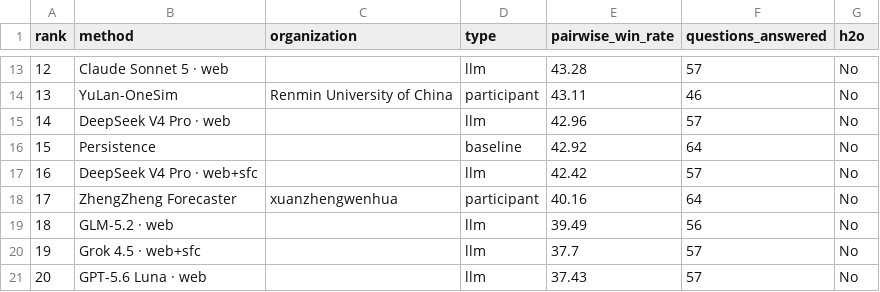
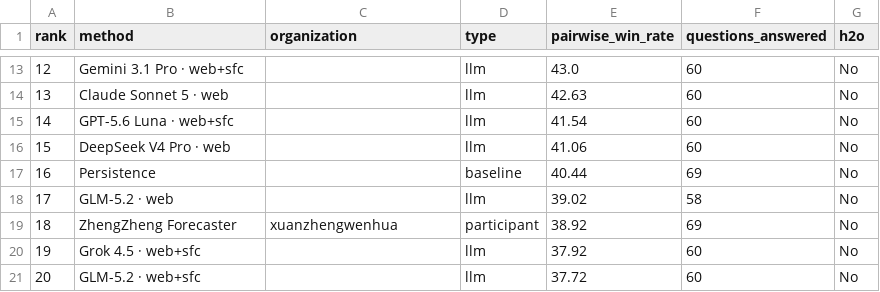
Before and after one commit to h2oai/benchmarks, a CSV file: site/data/social-simulation-arena.csv, drawn as a sheet; only a part is shown, gaps mark what is left out; the diff covers the shown part only.

```diff
--- a/site/data/social-simulation-arena.csv
+++ b/site/data/social-simulation-arena.csv
@@ -13,9 +13,9 @@ rank,method,organization,type,pairwise_win_rate,questions_answered,h2o
-12,Claude Sonnet 5 · web,,llm,43.28,57,No
-13,YuLan-OneSim,Renmin University of China,participant,43.11,46,No
-14,DeepSeek V4 Pro · web,,llm,42.96,57,No
-15,Persistence,,baseline,42.92,64,No
-16,DeepSeek V4 Pro · web+sfc,,llm,42.42,57,No
-17,ZhengZheng Forecaster,xuanzhengwenhua,participant,40.16,64,No
-18,GLM-5.2 · web,,llm,39.49,56,No
-19,Grok 4.5 · web+sfc,,llm,37.7,57,No
-20,GPT-5.6 Luna · web,,llm,37.43,57,No
+12,Gemini 3.1 Pro · web+sfc,,llm,43.0,60,No
+13,Claude Sonnet 5 · web,,llm,42.63,60,No
+14,GPT-5.6 Luna · web+sfc,,llm,41.54,60,No
+15,DeepSeek V4 Pro · web,,llm,41.06,60,No
+16,Persistence,,baseline,40.44,69,No
+17,GLM-5.2 · web,,llm,39.02,58,No
+18,ZhengZheng Forecaster,xuanzhengwenhua,participant,38.92,69,No
+19,Grok 4.5 · web+sfc,,llm,37.92,60,No
+20,GLM-5.2 · web+sfc,,llm,37.72,60,No
```
Also changed, not shown: 43 edited cells elsewhere in this file, site/data/fev-bench.csv, site/data/futurex.csv, 9 other files.
